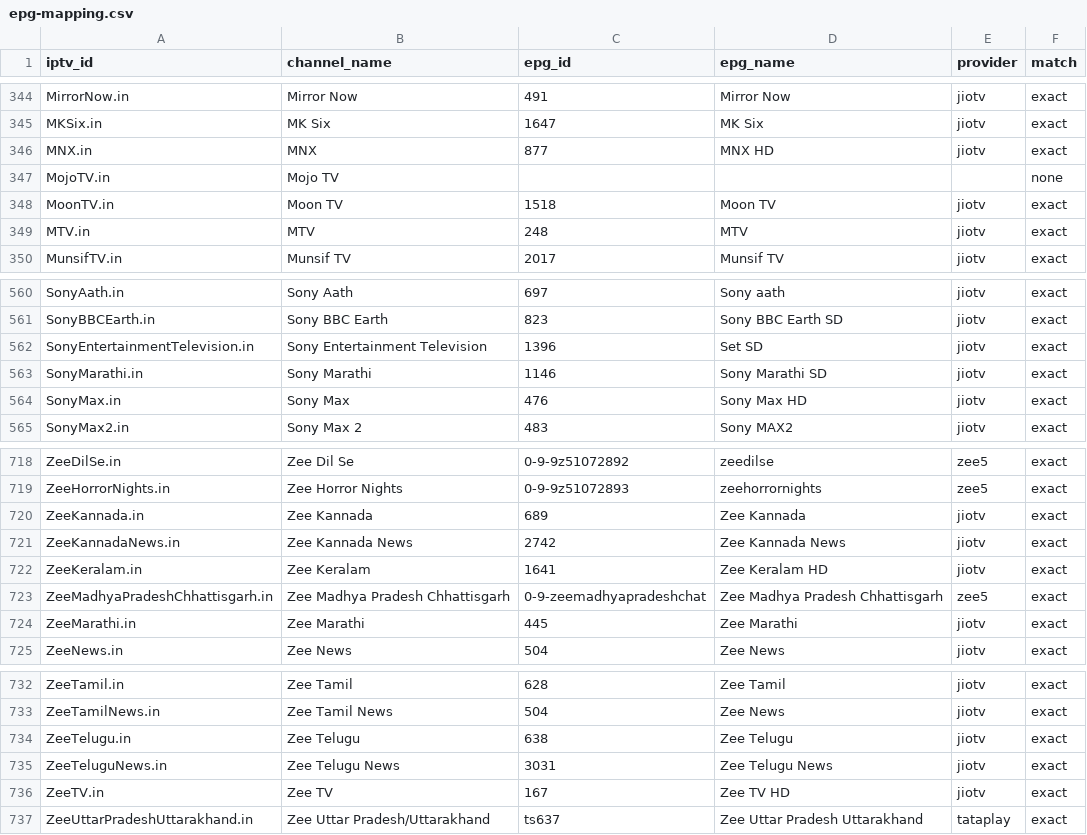
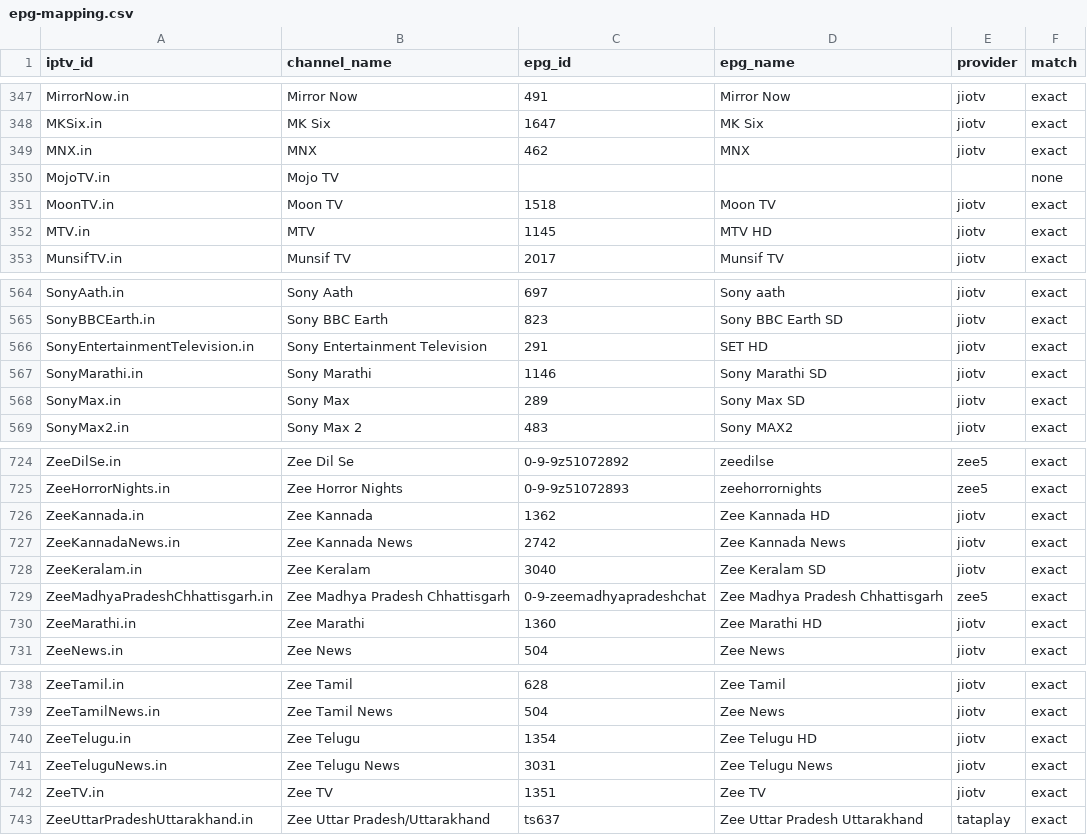
Before and after one commit to soniharish2018/in-iptv, a CSV file: playlists/epg-mapping.csv, drawn as a sheet; only a part is shown, gaps mark what is left out; the diff covers the shown part only.

```diff
--- a/playlists/epg-mapping.csv
+++ b/playlists/epg-mapping.csv
@@ -345,6 +348,6 @@ MirrorNow.in,Mirror Now,491,Mirror Now,jiotv,exact
 MKSix.in,MK Six,1647,MK Six,jiotv,exact
-MNX.in,MNX,877,MNX HD,jiotv,exact
+MNX.in,MNX,462,MNX,jiotv,exact
 MojoTV.in,Mojo TV,,,,none
 MoonTV.in,Moon TV,1518,Moon TV,jiotv,exact
-MTV.in,MTV,248,MTV,jiotv,exact
+MTV.in,MTV,1145,MTV HD,jiotv,exact
 MunsifTV.in,Munsif TV,2017,Munsif TV,jiotv,exact
@@ -561,5 +565,5 @@ SonyAath.in,Sony Aath,697,Sony aath,jiotv,exact
 SonyBBCEarth.in,Sony BBC Earth,823,Sony BBC Earth SD,jiotv,exact
-SonyEntertainmentTelevision.in,Sony Entertainment Television,1396,Set SD,jiotv,exact
+SonyEntertainmentTelevision.in,Sony Entertainment Television,291,SET HD,jiotv,exact
 SonyMarathi.in,Sony Marathi,1146,Sony Marathi SD,jiotv,exact
-SonyMax.in,Sony Max,476,Sony Max HD,jiotv,exact
+SonyMax.in,Sony Max,289,Sony Max SD,jiotv,exact
 SonyMax2.in,Sony Max 2,483,Sony MAX2,jiotv,exact
@@ -719,7 +725,7 @@ ZeeDilSe.in,Zee Dil Se,0-9-9z51072892,zeedilse,zee5,exact
 ZeeHorrorNights.in,Zee Horror Nights,0-9-9z51072893,zeehorrornights,zee5,exact
-ZeeKannada.in,Zee Kannada,689,Zee Kannada,jiotv,exact
+ZeeKannada.in,Zee Kannada,1362,Zee Kannada HD,jiotv,exact
 ZeeKannadaNews.in,Zee Kannada News,2742,Zee Kannada News,jiotv,exact
-ZeeKeralam.in,Zee Keralam,1641,Zee Keralam HD,jiotv,exact
+ZeeKeralam.in,Zee Keralam,3040,Zee Keralam SD,jiotv,exact
 ZeeMadhyaPradeshChhattisgarh.in,Zee Madhya Pradesh Chhattisgarh,0-9-zeemadhyapradeshchat,Zee Madhya Pradesh Chhattisgarh,zee5,exact
-ZeeMarathi.in,Zee Marathi,445,Zee Marathi,jiotv,exact
+ZeeMarathi.in,Zee Marathi,1360,Zee Marathi HD,jiotv,exact
 ZeeNews.in,Zee News,504,Zee News,jiotv,exact
@@ -733,5 +739,5 @@ ZeeTamil.in,Zee Tamil,628,Zee Tamil,jiotv,exact
 ZeeTamilNews.in,Zee Tamil News,504,Zee News,jiotv,exact
-ZeeTelugu.in,Zee Telugu,638,Zee Telugu,jiotv,exact
+ZeeTelugu.in,Zee Telugu,1354,Zee Telugu HD,jiotv,exact
 ZeeTeluguNews.in,Zee Telugu News,3031,Zee Telugu News,jiotv,exact
-ZeeTV.in,Zee TV,167,Zee TV HD,jiotv,exact
+ZeeTV.in,Zee TV,1351,Zee TV,jiotv,exact
 ZeeUttarPradeshUttarakhand.in,Zee Uttar Pradesh/Uttarakhand,ts637,Zee Uttar Pradesh Uttarakhand,tataplay,exact
```
Also changed, not shown: 6 added rows and 20 edited cells elsewhere in this file, 10 other files.
